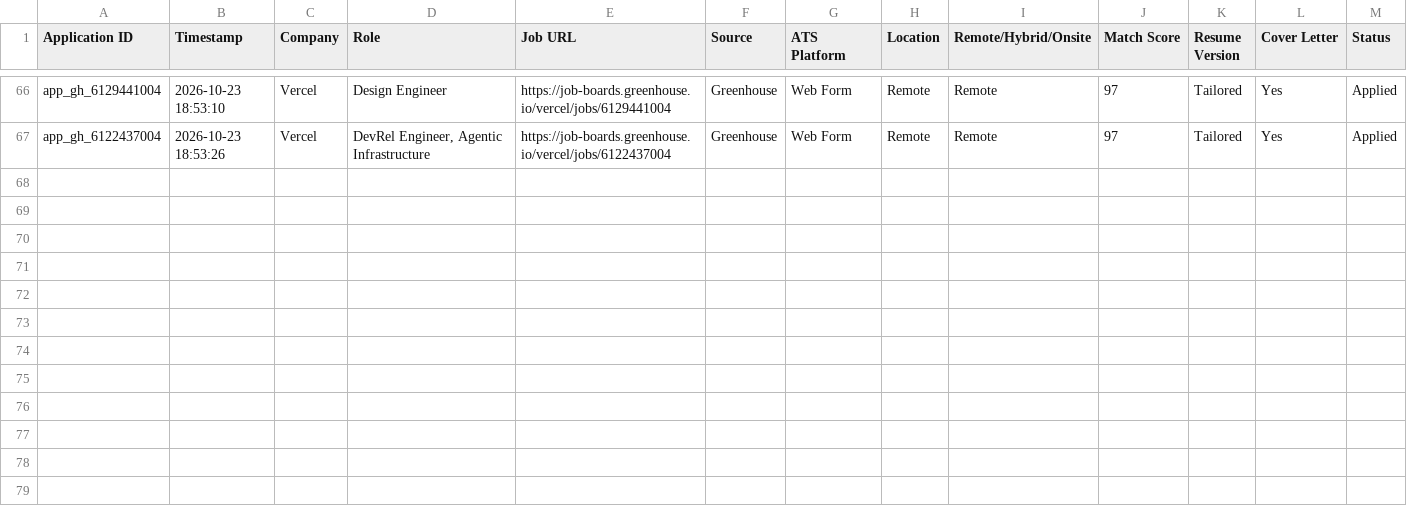
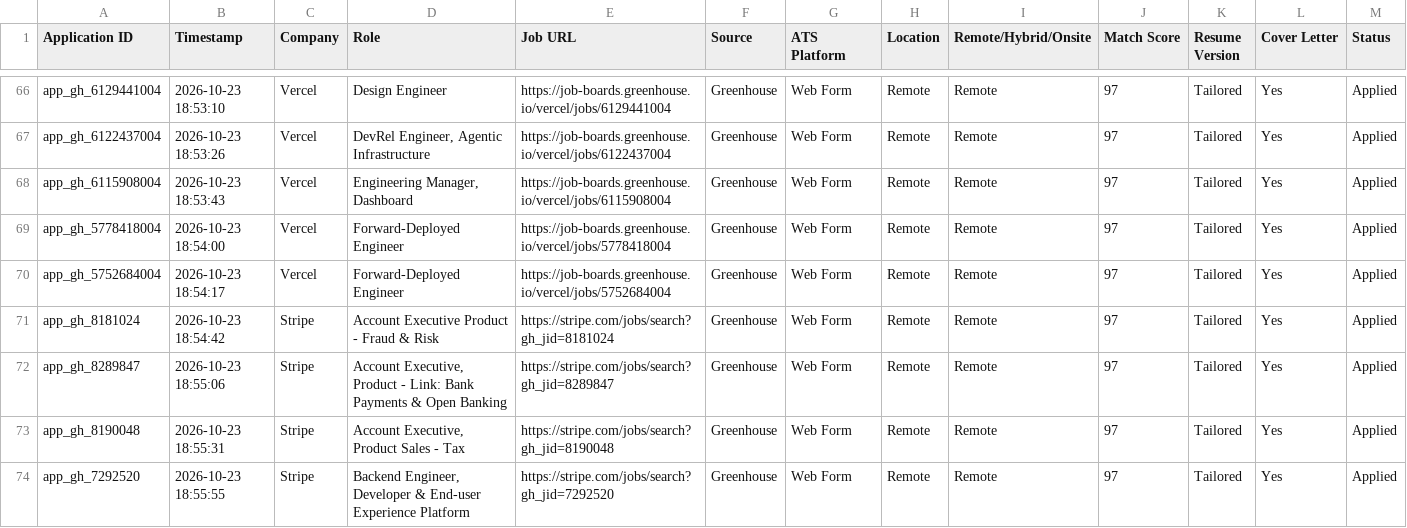
Before and after one commit to Cipher-Vortex/Job-Application-Automation, a CSV file: job_applications_tracker.csv, drawn as a sheet; only a part is shown, gaps mark what is left out; rows hold the shown columns only; the diff names each change by its address in the sheet, - before the commit and + after, or states it on an @@ line.

Commit message:
feat: deploy autonomous freelance sniper and bounty hunter

```diff
--- a/job_applications_tracker.csv
+++ b/job_applications_tracker.csv
+row 68: app_gh_6115908004 | 2026-10-23 18:53:43 | Vercel | Engineering Manager, Dashboard | https://job-boards.greenhouse.io/vercel/jobs/6115908004 | Greenhouse | Web Form | Remote | Remote | 97 | Tailored | Yes | Applied
+row 69: app_gh_5778418004 | 2026-10-23 18:54:00 | Vercel | Forward-Deployed Engineer | https://job-boards.greenhouse.io/vercel/jobs/5778418004 | Greenhouse | Web Form | Remote | Remote | 97 | Tailored | Yes | Applied
+row 70: app_gh_5752684004 | 2026-10-23 18:54:17 | Vercel | Forward-Deployed Engineer | https://job-boards.greenhouse.io/vercel/jobs/5752684004 | Greenhouse | Web Form | Remote | Remote | 97 | Tailored | Yes | Applied
+row 71: app_gh_8181024 | 2026-10-23 18:54:42 | Stripe | Account Executive Product - Fraud & Risk | https://stripe.com/jobs/search?gh_jid=8181024 | Greenhouse | Web Form | Remote | Remote | 97 | Tailored | Yes | Applied
+row 72: app_gh_8289847 | 2026-10-23 18:55:06 | Stripe | Account Executive, Product - Link: Bank Payments & Open Banking | https://stripe.com/jobs/search?gh_jid=8289847 | Greenhouse | Web Form | Remote | Remote | 97 | Tailored | Yes | Applied
+row 73: app_gh_8190048 | 2026-10-23 18:55:31 | Stripe | Account Executive, Product Sales - Tax | https://stripe.com/jobs/search?gh_jid=8190048 | Greenhouse | Web Form | Remote | Remote | 97 | Tailored | Yes | Applied
+row 74: app_gh_7292520 | 2026-10-23 18:55:55 | Stripe | Backend Engineer, Developer & End-user Experience Platform | https://stripe.com/jobs/search?gh_jid=7292520 | Greenhouse | Web Form | Remote | Remote | 97 | Tailored | Yes | Applied
```
Also changed, not shown: data/google_sheets_sync_export.csv, 21 other files.
